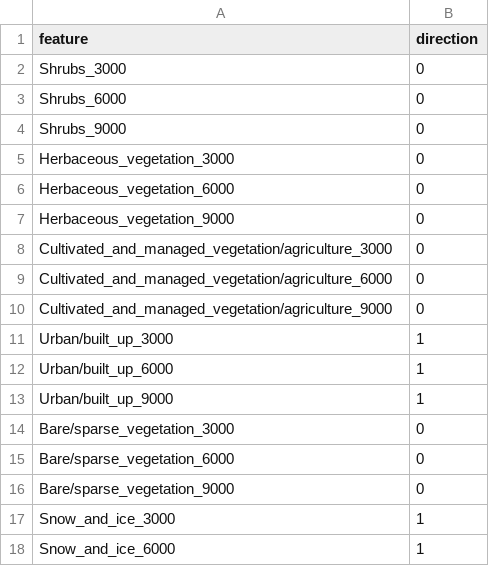
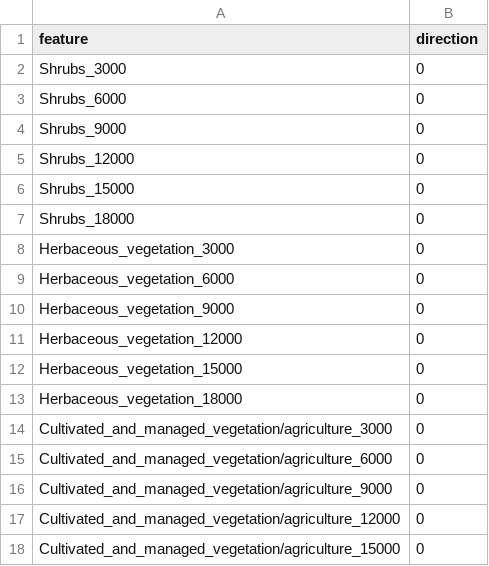
Before and after one commit to Minology/cvdhd-escape, a CSV file: data/direction.csv, drawn as a sheet; only a part is shown; the shorter side is filled out with more unchanged rows; the diff covers the shown part only; the diff names each change by its address in the sheet, - before the commit and + after, or states it on an @@ line.

Commit message:
Update new data, use scaler, continuously remove features with VIF > 3

```diff
--- a/data/direction.csv
+++ b/data/direction.csv
+row 5: Shrubs_12000 | 0
+row 6: Shrubs_15000 | 0
+row 7: Shrubs_18000 | 0
+row 11: Herbaceous_vegetation_12000 | 0
+row 12: Herbaceous_vegetation_15000 | 0
+row 13: Herbaceous_vegetation_18000 | 0
+row 17: Cultivated_and_managed_vegetation/agriculture_12000 | 0
+row 18: Cultivated_and_managed_vegetation/agriculture_15000 | 0
```
Also changed, not shown: 58 added rows elsewhere in this file, 3 other files.
